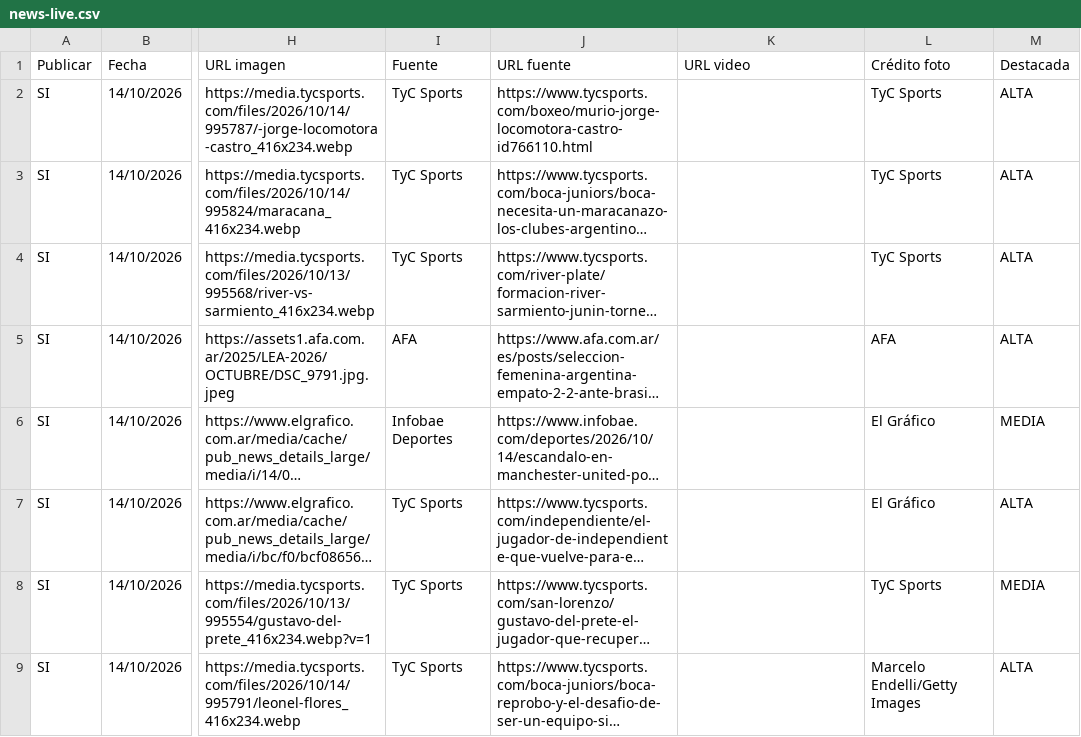
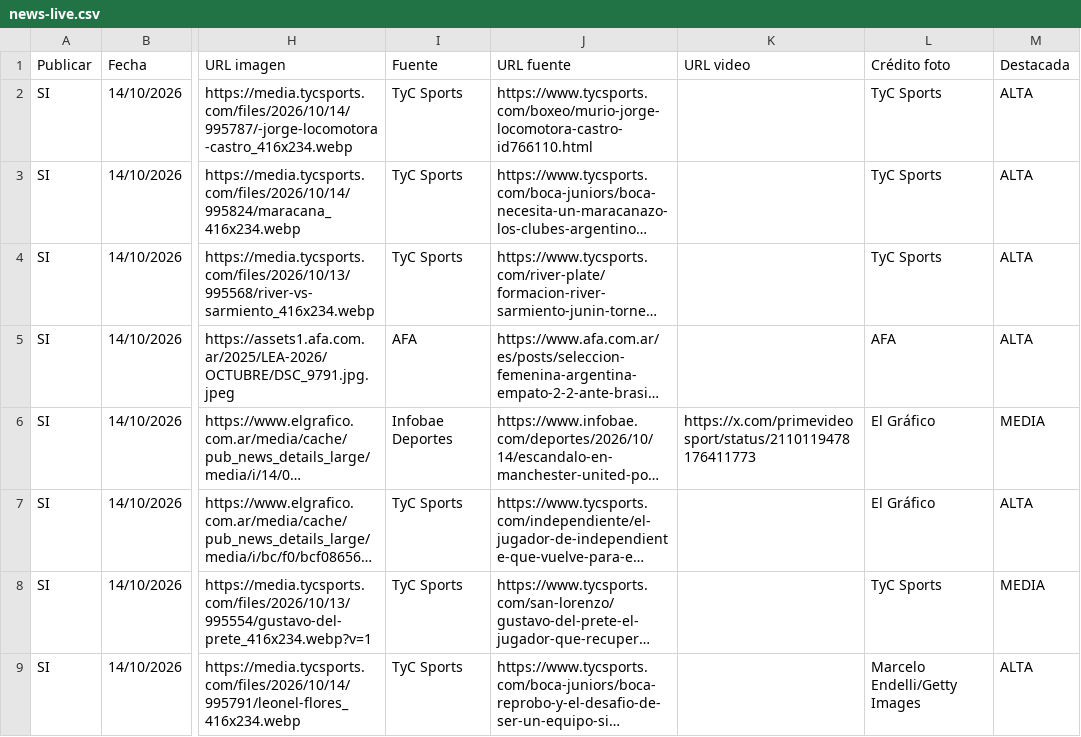
Before and after one commit to RanaMatiusTV/RanaSports, a CSV file: assets/news-live.csv, drawn as a sheet; only a part is shown, gaps mark what is left out; long unchanged cells end in …; the diff names each change by its address in the sheet, - before the commit and + after, or states it on an @@ line.

```diff
--- a/assets/news-live.csv
+++ b/assets/news-live.csv
-K6 (URL video): (empty)
+K6 (URL video): https://x.com/primevideosport/status/2110119478176411773
```
Also changed, not shown: 2 other files.
